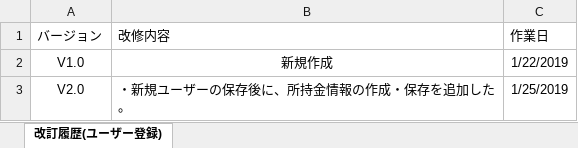
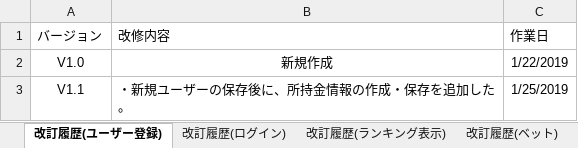
Before and after one commit to CSTSCSTS/UserAp, an Excel workbook: docs/詳細設計/ロバストネス図/ロバストネス図改訂履歴.xlsx, sheet 改訂履歴(ユーザー登録), drawn as a sheet; values as stored, in another font and other column widths than the file's, no borders; table styles not drawn; the diff names each change by its address in the sheet, - before the commit and + after, or states it on an @@ line.

```diff
--- a/docs/詳細設計/ロバストネス図/ロバストネス図改訂履歴.xlsx (sheet 改訂履歴(ユーザー登録))
+++ b/docs/詳細設計/ロバストネス図/ロバストネス図改訂履歴.xlsx (sheet 改訂履歴(ユーザー登録))
+sheet tab: 改訂履歴(ログイン)
+sheet tab: 改訂履歴(ランキング表示)
+sheet tab: 改訂履歴(ベット)
-A3 (バージョン): V2.0
+A3 (バージョン): V1.1
```
Also changed, not shown: 5 other files.
